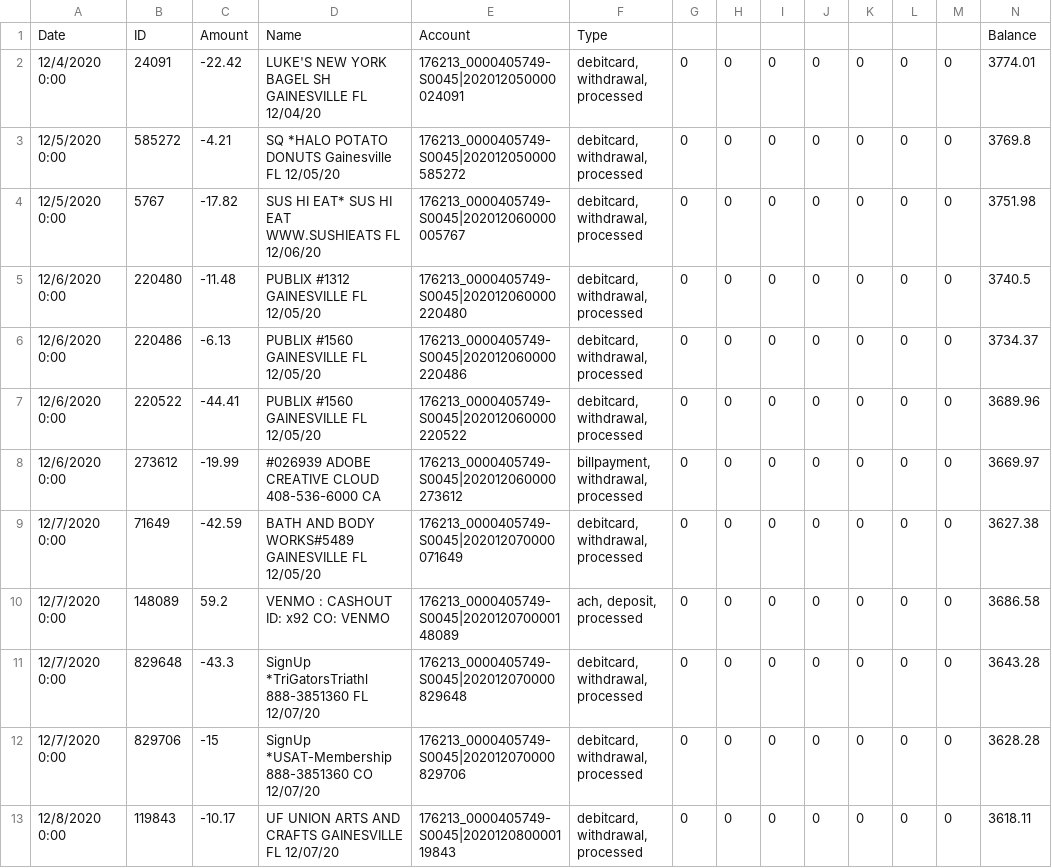
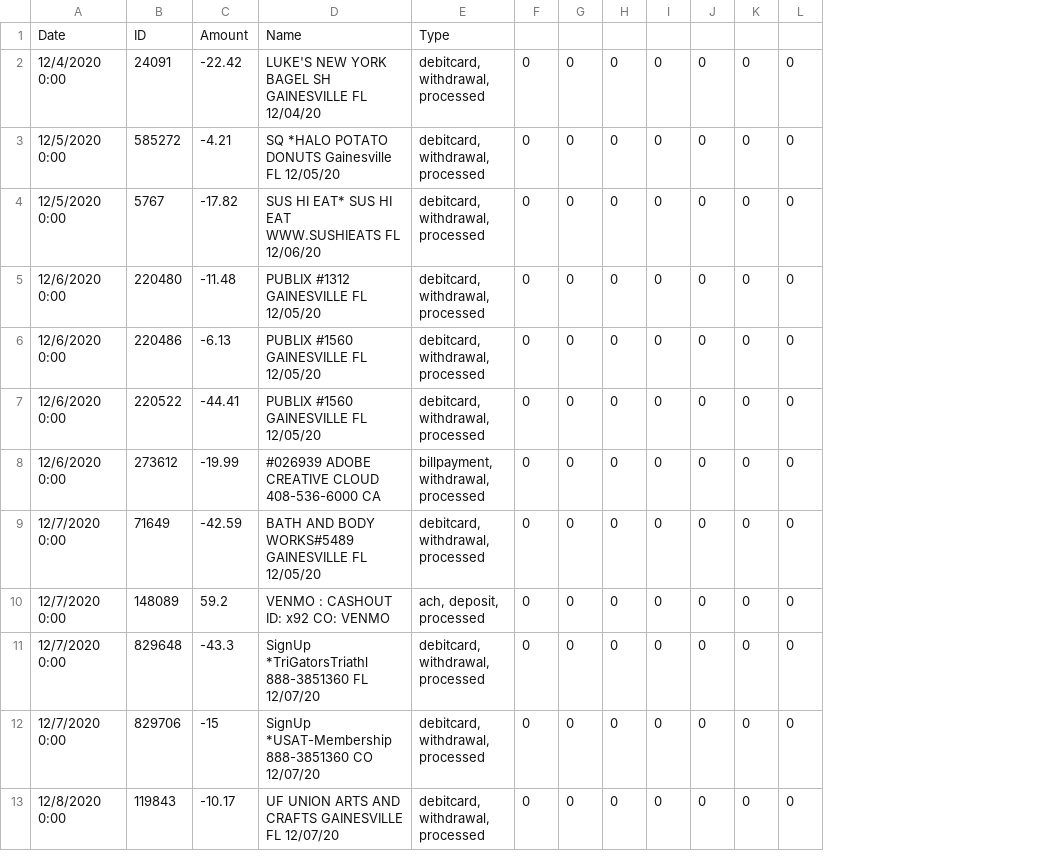
Before and after one commit to alyssacaples/data_science_journey, a CSV file: money/transactions.csv, drawn as a sheet; only a part is shown; the diff names each change by its address in the sheet, - before the commit and + after, or states it on an @@ line.

```diff
--- a/money/transactions.csv
+++ b/money/transactions.csv
-column E, rows 1-13: Account | 176213_0000405749-S0045|202012050000024091 | 176213_0000405749-S0045|202012050000585272 | 176213_0000405749-S0045|202012060000005767 | 176213_0000405749-S0045|202012060000220480 | 176213_0000405749-S0045|202012060000220486 | 176213_0000405749-S0045|202012060000220522 | 176213_0000405749-S0045|202012060000273612 | 176213_0000405749-S0045|202012070000071649 | 176213_0000405749-S0045|202012070000148089 | 176213_0000405749-S0045|202012070000829648 | 176213_0000405749-S0045|202012070000829706 | 176213_0000405749-S0045|202012080000119843
-column N, rows 1-13: Balance | 3774.01 | 3769.8 | 3751.98 | 3740.5 | 3734.37 | 3689.96 | 3669.97 | 3627.38 | 3686.58 | 3643.28 | 3628.28 | 3618.11
```
Also changed, not shown: 2 other files.
